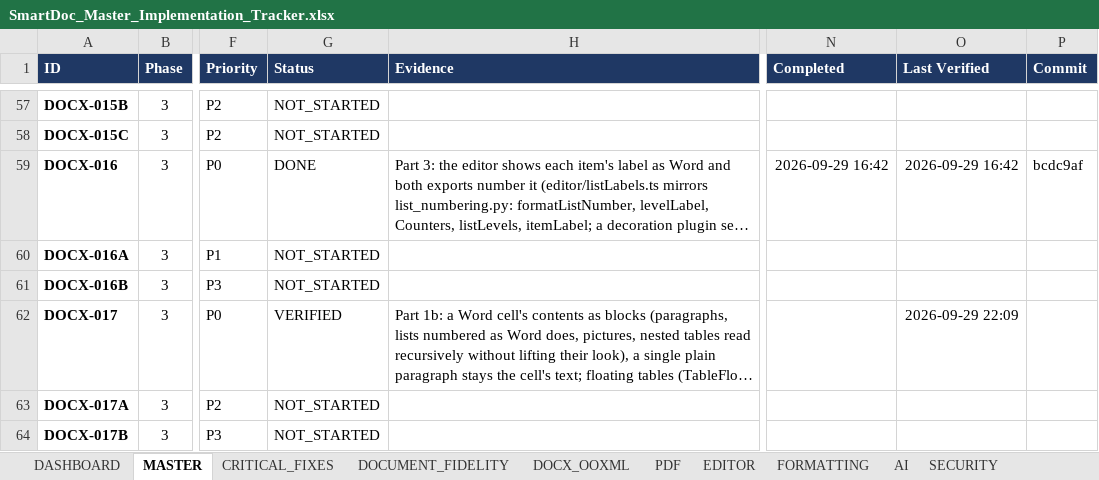
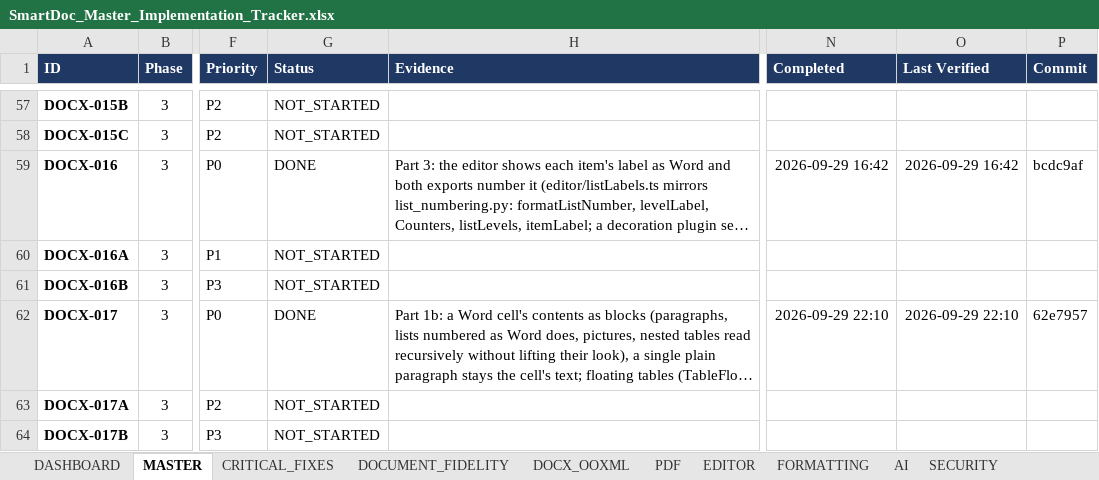
Before and after one commit to Drajeto07/claude, an Excel workbook: SmartDoc_Master_Implementation_Tracker.xlsx, sheet MASTER, drawn as a sheet; only a part is shown, gaps mark what is left out; long unchanged cells end in …; values as stored, in another font and other column widths than the file's, no borders; conditional formats not drawn; the diff covers the shown part only; the diff names each change by its address in the sheet, - before the commit and + after, or states it on an @@ line.

```diff
--- a/SmartDoc_Master_Implementation_Tracker.xlsx (sheet MASTER)
+++ b/SmartDoc_Master_Implementation_Tracker.xlsx (sheet MASTER)
-G62 (Status): VERIFIED
+G62 (Status): DONE
-N62 (Completed): (empty)
+N62 (Completed): 2026-09-29 22:10
-O62 (Last Verified): 2026-09-29 22:09
+O62 (Last Verified): 2026-09-29 22:10
-P62 (Commit): (empty)
+P62 (Commit): 62e7957
```
Also changed, not shown: 4 added rows and 4 edited cells elsewhere in this sheet, sheet DASHBOARD, sheet DOCX_OOXML, sheet TESTING, sheet CHANGE_LOG, sheet CRITICAL_FIXES, sheet PDF, 1 more sheet, formulas that keep their value, 35 other files.
